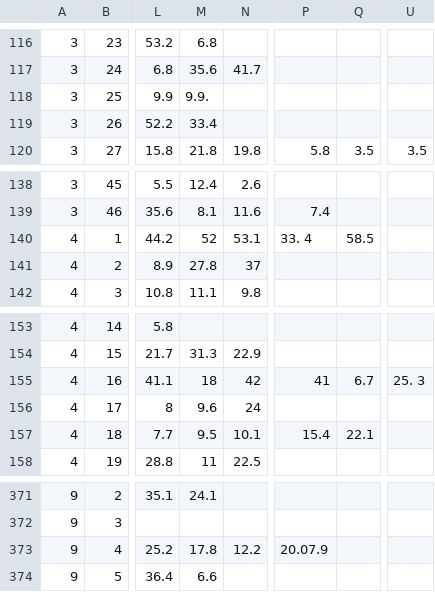
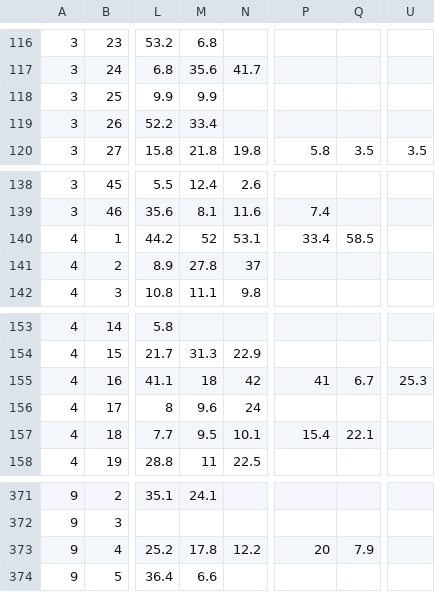
Before and after one commit to sbreitbart/urban_genetic_divergence, a CSV file: CommonGardenExperiment_2021Data/raw_data/2021_DC3_Height_Ramets_ScarLength.csv (was CommonGardenExperiment_2021Data/raw_data/2021_Datacollection2_Height_WeevilScars_Ramets.csv), drawn as a sheet; only a part is shown, gaps mark what is left out; the diff names each change by its address in the sheet, - before the commit and + after, or states it on an @@ line.

Commit message:
Did some preliminary data cleaning for 2021 field season and reorganized files into folders

```diff
--- a/CommonGardenExperiment_2021Data/raw_data/2021_Datacollection2_Height_WeevilScars_Ramets.csv
+++ b/CommonGardenExperiment_2021Data/raw_data/2021_DC3_Height_Ramets_ScarLength.csv
-M118: 9.9.
+M118: 9.9
-P140: 33. 4
+P140: 33.4
-U155: 25. 3
+U155: 25.3
-P373: 20.07.9
+P373: 20
-Q373: (empty)
+Q373: 7.9
```
Also changed, not shown: 31 other files.
